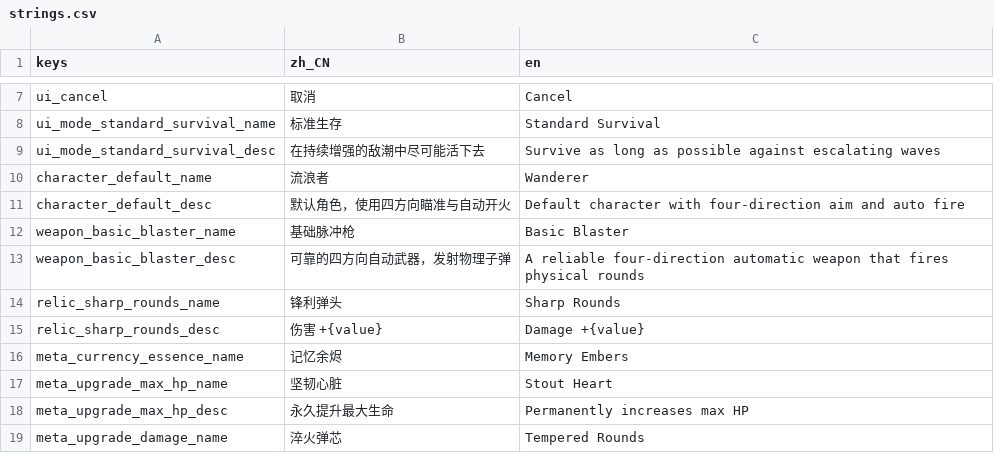
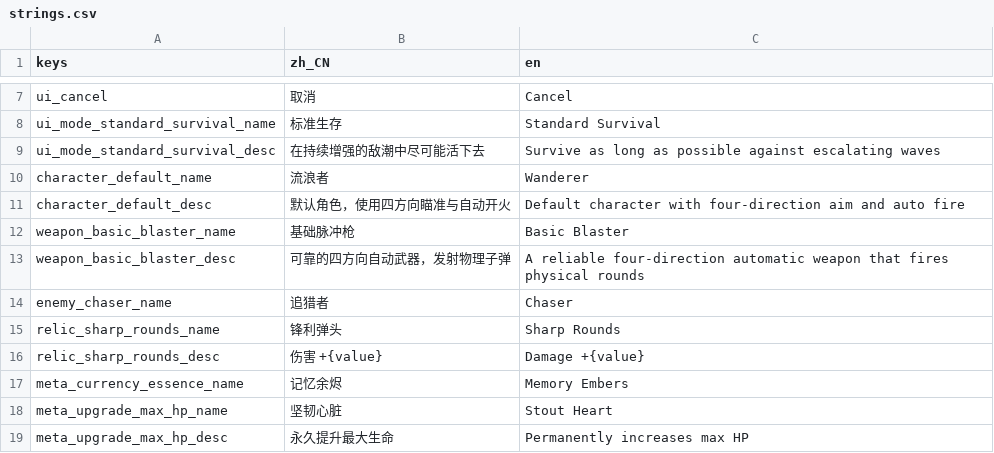
Before and after one commit to AnonNetizen/wasd, a CSV file: client/locale/strings.csv, drawn as a sheet; only a part is shown, gaps mark what is left out; the shorter side is filled out with more unchanged rows.

Commit message:
feat(data): add enemy schema boundary

```diff
--- a/client/locale/strings.csv
+++ b/client/locale/strings.csv
@@ -13,2 +13,3 @@ weapon_basic_blaster_name,基础脉冲枪,Basic Blaster
 weapon_basic_blaster_desc,可靠的四方向自动武器，发射物理子弹,A reliable four-direction automatic weapon that fires physical rounds
+enemy_chaser_name,追猎者,Chaser
 relic_sharp_rounds_name,锋利弹头,Sharp Rounds
```
Also changed, not shown: 28 other files.
